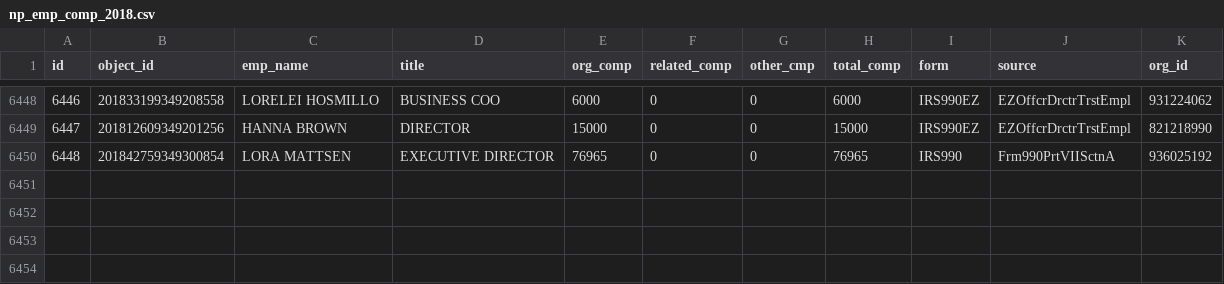
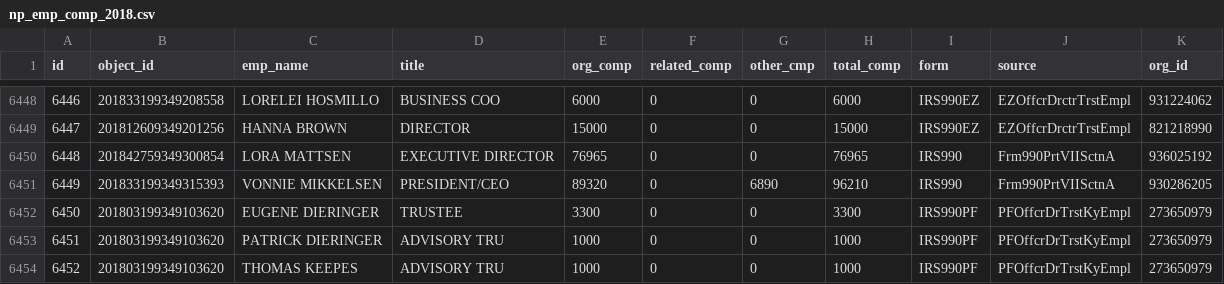
Before and after one commit to TheOregonian/irsx_cookbook, a CSV file: np_emp_comp_2018.csv, drawn as a sheet; only a part is shown, gaps mark what is left out.

Commit message:
Pulling related orgs data

```diff
--- a/np_emp_comp_2018.csv
+++ b/np_emp_comp_2018.csv
@@ -6450 +6450,5 @@ id,object_id,emp_name,title,org_comp,related_comp,other_cmp,total_comp,form,sour
 6448,201842759349300854,LORA MATTSEN,EXECUTIVE DIRECTOR,76965,0,0,76965,IRS990,Frm990PrtVIISctnA,936025192
+6449,201833199349315393,VONNIE MIKKELSEN,PRESIDENT/CEO,89320,0,6890,96210,IRS990,Frm990PrtVIISctnA,930286205
+6450,201803199349103620,EUGENE DIERINGER,TRUSTEE,3300,0,0,3300,IRS990PF,PFOffcrDrTrstKyEmpl,273650979
+6451,201803199349103620,PATRICK DIERINGER,ADVISORY TRU,1000,0,0,1000,IRS990PF,PFOffcrDrTrstKyEmpl,273650979
+6452,201803199349103620,THOMAS KEEPES,ADVISORY TRU,1000,0,0,1000,IRS990PF,PFOffcrDrTrstKyEmpl,273650979
```
Also changed, not shown: 14 other files.
